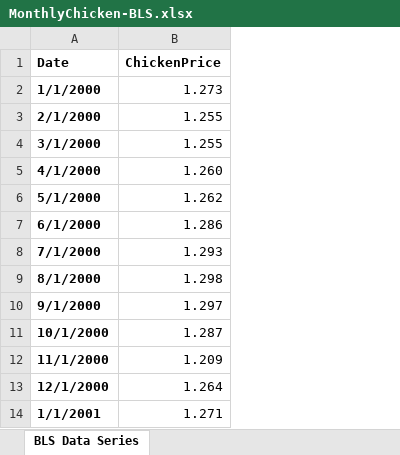
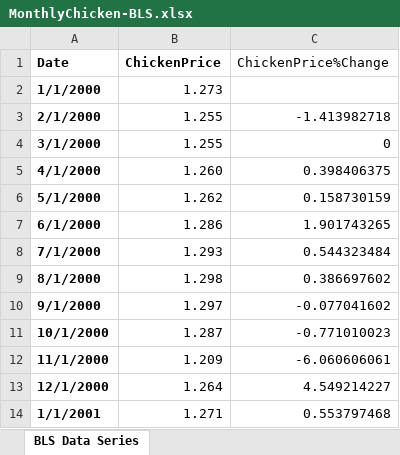
Before and after one commit to ZakariyyaScavotto/COVID-Inflation, an Excel workbook: Data/EconomicData/MonthlyChicken-BLS.xlsx, sheet BLS Data Series, drawn as a sheet; only a part is shown; values as stored, in another font and other column widths than the file's, no borders; charts and pictures not drawn; the diff names each change by its address in the sheet, - before the commit and + after, or states it on an @@ line.

```diff
--- a/Data/EconomicData/MonthlyChicken-BLS.xlsx (sheet BLS Data Series)
+++ b/Data/EconomicData/MonthlyChicken-BLS.xlsx (sheet BLS Data Series)
+column C (ChickenPrice%Change), rows 3-14: -1.413982718 | 0 | 0.398406375 | 0.158730159 | 1.901743265 | 0.544323484 | 0.386697602 | -0.077041602 | -0.771010023 | -6.060606061 | 4.549214227 | 0.553797468
```
Also changed, not shown: charts or pictures, Data/EconomicData/ALLECONDATA.xlsx, Data/EconomicData/MonthlyEggs-BLS.xlsx, 15 other files.
